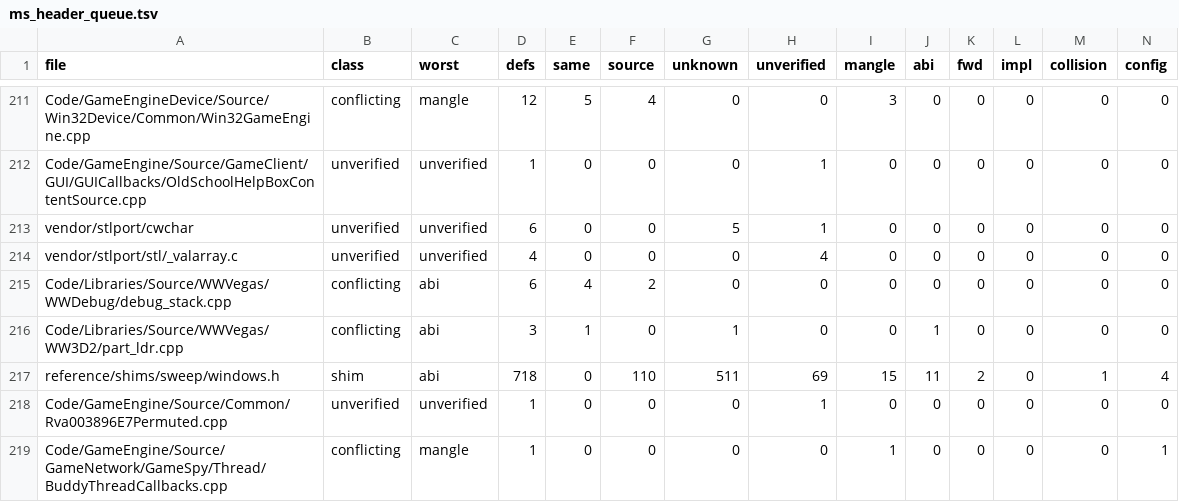
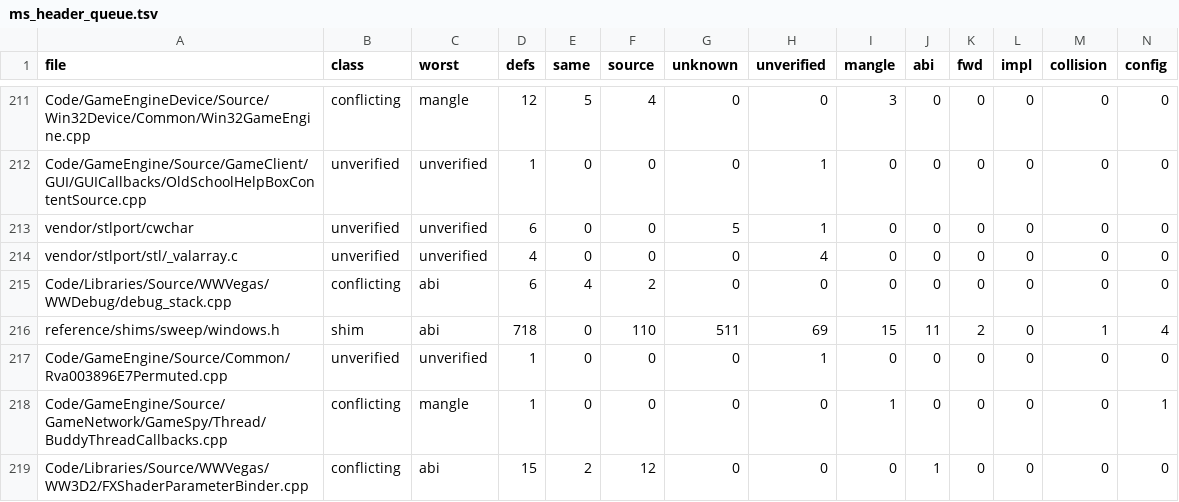
Before and after one commit to Open-BFME/Open-BFME-2, a TSV file: reverse/ms_header_queue.tsv, drawn as a sheet; only a part is shown, gaps mark what is left out; the shorter side is filled out with more unchanged rows; rows hold the shown columns only; the diff names each change by its address in the sheet, - before the commit and + after, or states it on an @@ line.

Commit message:
Reuse shared Win32 declarations in the particle loader
Use the existing Win32 adapter for MAX_PATH and LPCSTR, include string.h directly, and remove the unused strdup declaration. Refresh the Microsoft-header queue for this file.

Credit: wumbojet

```diff
--- a/reverse/ms_header_queue.tsv
+++ b/reverse/ms_header_queue.tsv
-row 216: Code/Libraries/Source/WWVegas/WW3D2/part_ldr.cpp | conflicting | abi | 3 | 1 | 0 | 1 | 0 | 0 | 1 | 0 | 0 | 0 | 0
```
Also changed, not shown: 1 other file.
